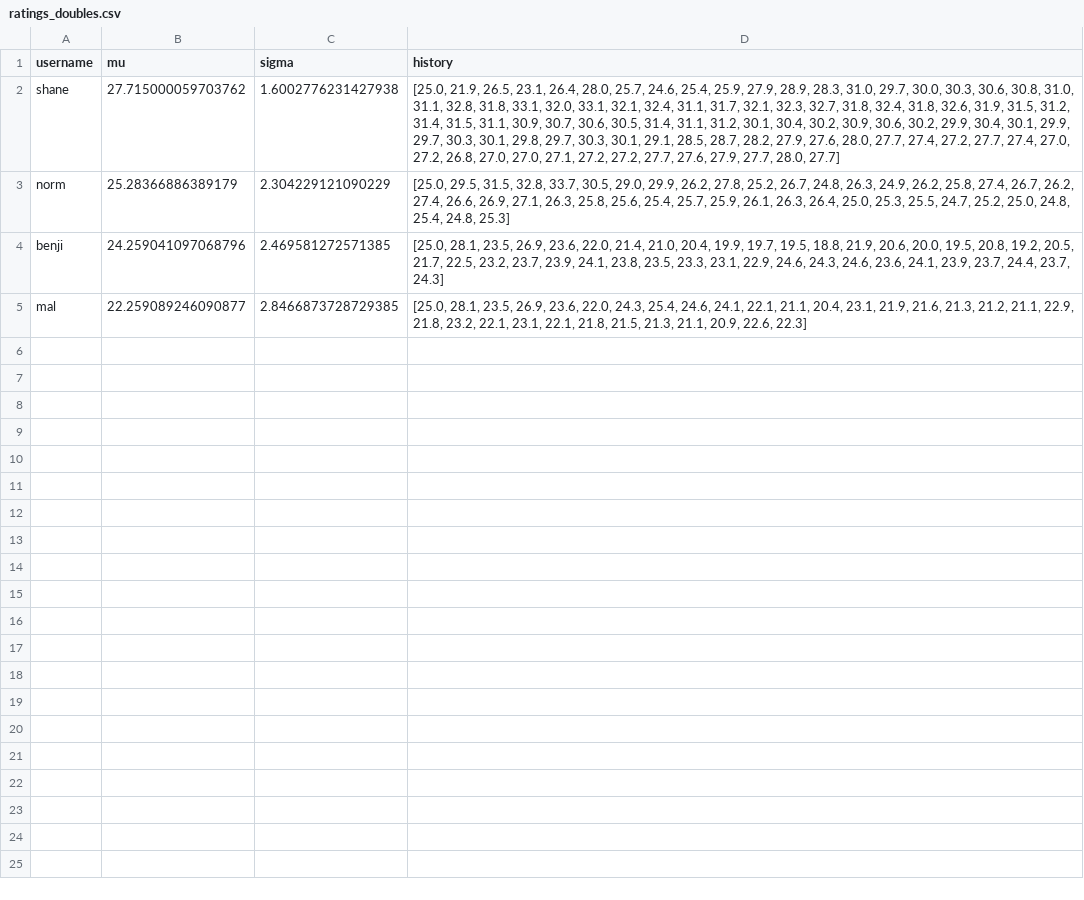
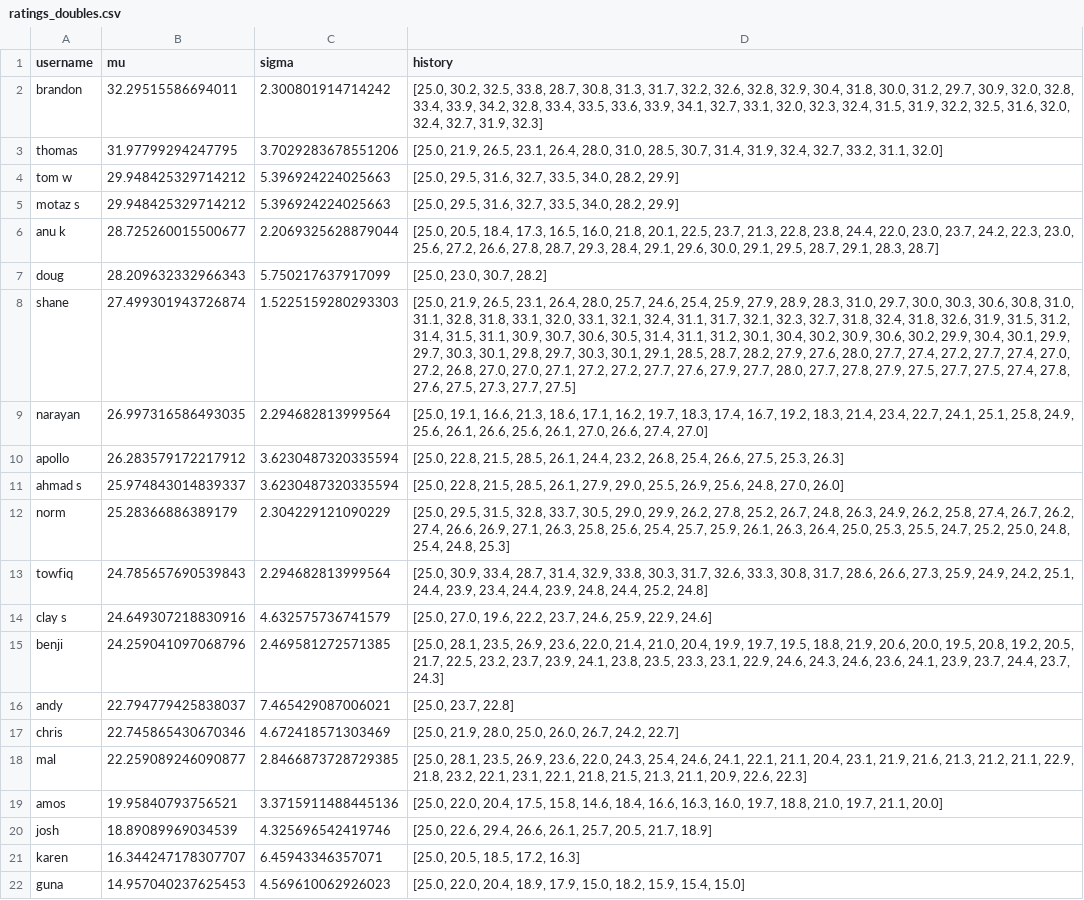
Before and after one commit to nutratech/pong_ratings, a CSV file: pong/data/ratings_doubles.csv, drawn as a sheet; addresses are those after the commit; the diff names each change by its address in the sheet, - before the commit and + after, or states it on an @@ line.

Commit message:
fix doubles loop, update ratings

```diff
--- a/pong/data/ratings_doubles.csv
+++ b/pong/data/ratings_doubles.csv
+row 2: brandon | 32.29515586694011 | 2.300801914714242 | [25.0, 30.2, 32.5, 33.8, 28.7, 30.8, 31.3, 31.7, 32.2, 32.6, 32.8, 32.9, 30.4, 31.8, 30.0, 31.2, 29.7, 30.9, 32.0, 32.8, 33.4, 33.9, 34.2, 32.8, 33.4, 33.5, 33.6, 33.9, 34.1, 32.7, 33.1, 32.0, 32.3, 32.4, 31.5, 31.9, 32.2, 32.5, 31.6, 32.0, 32.4, 32.7, 31.9, 32.3]
+row 3: thomas | 31.97799294247795 | 3.7029283678551206 | [25.0, 21.9, 26.5, 23.1, 26.4, 28.0, 31.0, 28.5, 30.7, 31.4, 31.9, 32.4, 32.7, 33.2, 31.1, 32.0]
+row 4: tom w | 29.948425329714212 | 5.396924224025663 | [25.0, 29.5, 31.6, 32.7, 33.5, 34.0, 28.2, 29.9]
+row 5: motaz s | 29.948425329714212 | 5.396924224025663 | [25.0, 29.5, 31.6, 32.7, 33.5, 34.0, 28.2, 29.9]
+row 6: anu k | 28.725260015500677 | 2.2069325628879044 | [25.0, 20.5, 18.4, 17.3, 16.5, 16.0, 21.8, 20.1, 22.5, 23.7, 21.3, 22.8, 23.8, 24.4, 22.0, 23.0, 23.7, 24.2, 22.3, 23.0, 25.6, 27.2, 26.6, 27.8, 28.7, 29.3, 28.4, 29.1, 29.6, 30.0, 29.1, 29.5, 28.7, 29.1, 28.3, 28.7]
+row 7: doug | 28.209632332966343 | 5.750217637917099 | [25.0, 23.0, 30.7, 28.2]
-B8 (mu): 27.715000059703762
+B8 (mu): 27.499301943726874
-C8 (sigma): 1.6002776231427938
+C8 (sigma): 1.5225159280293303
-D8 (history): …27.7, 28.0, 27.7]
+D8 (history): …27.7, 28.0, 27.7, 27.8, 27.9, 27.5, 27.7, 27.5, 27.4, 27.8, 27.6, 27.5, 27.3, 27.7, 27.5]
+row 9: narayan | 26.997316586493035 | 2.294682813999564 | [25.0, 19.1, 16.6, 21.3, 18.6, 17.1, 16.2, 19.7, 18.3, 17.4, 16.7, 19.2, 18.3, 21.4, 23.4, 22.7, 24.1, 25.1, 25.8, 24.9, 25.6, 26.1, 26.6, 25.6, 26.1, 27.0, 26.6, 27.4, 27.0]
+row 10: apollo | 26.283579172217912 | 3.6230487320335594 | [25.0, 22.8, 21.5, 28.5, 26.1, 24.4, 23.2, 26.8, 25.4, 26.6, 27.5, 25.3, 26.3]
+row 11: ahmad s | 25.974843014839337 | 3.6230487320335594 | [25.0, 22.8, 21.5, 28.5, 26.1, 27.9, 29.0, 25.5, 26.9, 25.6, 24.8, 27.0, 26.0]
+row 13: towfiq | 24.785657690539843 | 2.294682813999564 | [25.0, 30.9, 33.4, 28.7, 31.4, 32.9, 33.8, 30.3, 31.7, 32.6, 33.3, 30.8, 31.7, 28.6, 26.6, 27.3, 25.9, 24.9, 24.2, 25.1, 24.4, 23.9, 23.4, 24.4, 23.9, 24.8, 24.4, 25.2, 24.8]
+row 14: clay s | 24.649307218830916 | 4.632575736741579 | [25.0, 27.0, 19.6, 22.2, 23.7, 24.6, 25.9, 22.9, 24.6]
+row 16: andy | 22.794779425838037 | 7.465429087006021 | [25.0, 23.7, 22.8]
+row 17: chris | 22.745865430670346 | 4.672418571303469 | [25.0, 21.9, 28.0, 25.0, 26.0, 26.7, 24.2, 22.7]
+row 19: amos | 19.95840793756521 | 3.3715911488445136 | [25.0, 22.0, 20.4, 17.5, 15.8, 14.6, 18.4, 16.6, 16.3, 16.0, 19.7, 18.8, 21.0, 19.7, 21.1, 20.0]
+row 20: josh | 18.89089969034539 | 4.325696542419746 | [25.0, 22.6, 29.4, 26.6, 26.1, 25.7, 20.5, 21.7, 18.9]
+row 21: karen | 16.344247178307707 | 6.45943346357071 | [25.0, 20.5, 18.5, 17.2, 16.3]
+row 22: guna | 14.957040237625453 | 4.569610062926023 | [25.0, 22.0, 20.4, 18.9, 17.9, 15.0, 18.2, 15.9, 15.4, 15.0]
```
Also changed, not shown: pong/data/ratings_singles.csv, 1 other file.
